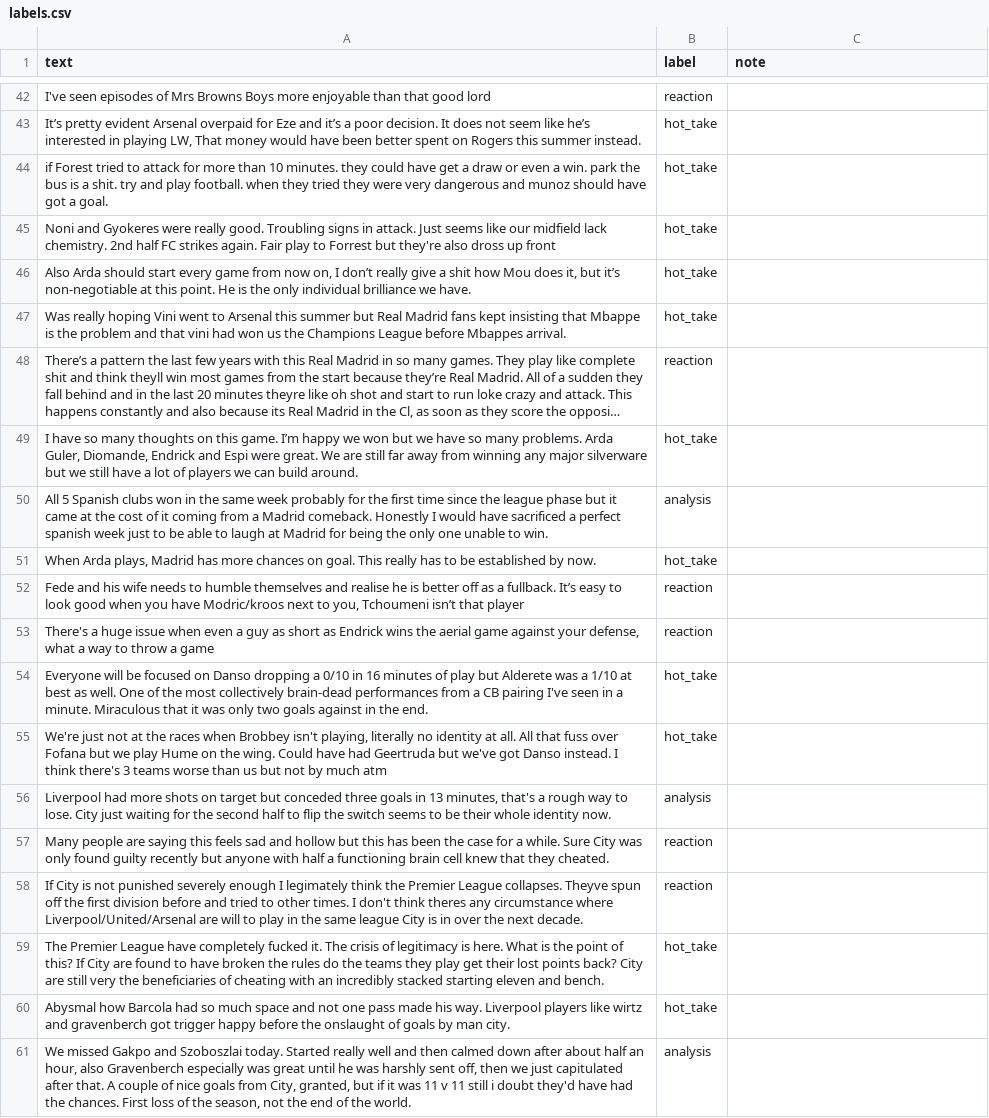
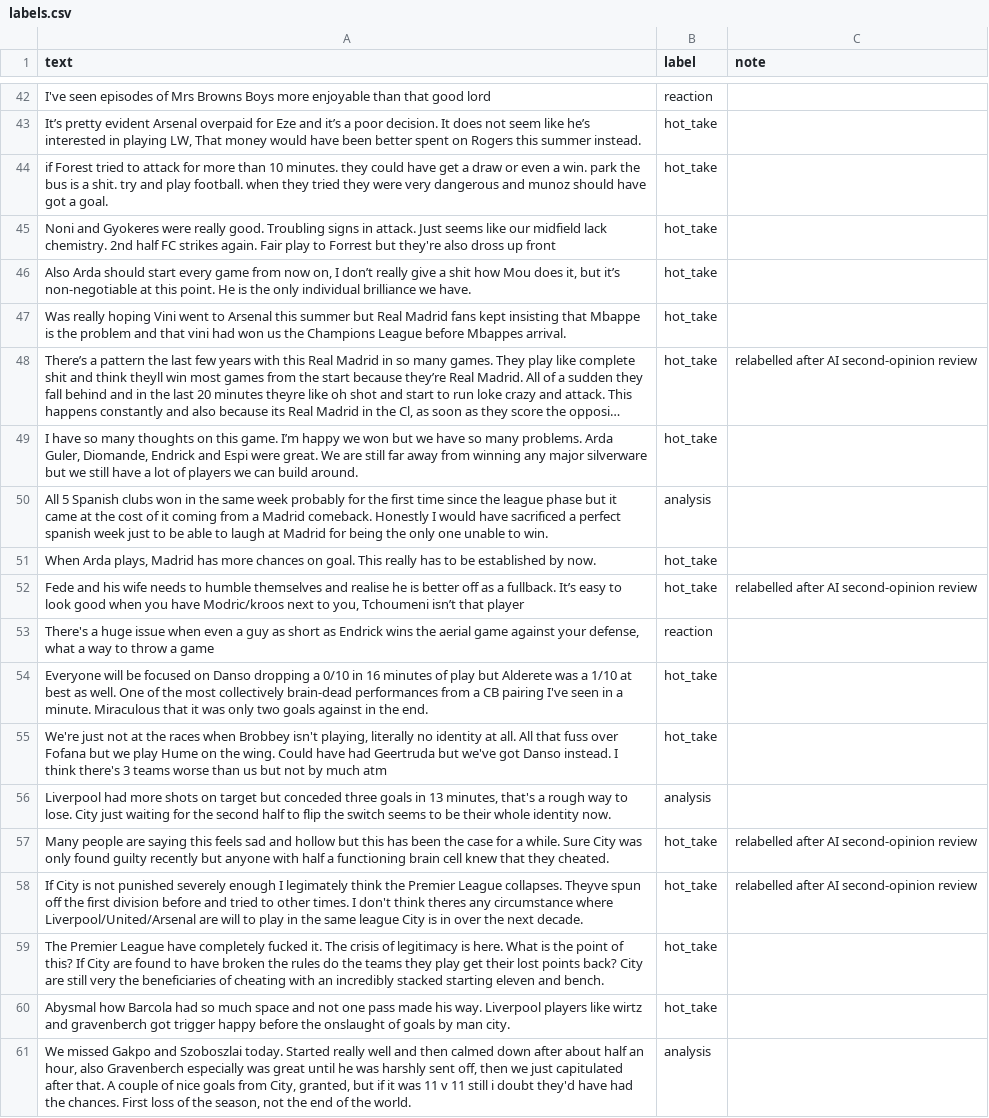
Before and after one commit to mgowda23/ai201-project3-takemeter-starter-v2026, a CSV file: labels.csv, drawn as a sheet; only a part is shown, gaps mark what is left out; long unchanged cells end in …; the diff covers the shown part only; the diff names each change by its address in the sheet, - before the commit and + after, or states it on an @@ line.

Commit message:
Relabel 38 rows after second-opinion review against the written rules

```diff
--- a/labels.csv
+++ b/labels.csv
-B48 (label): reaction
+B48 (label): hot_take
-C48 (note): (empty)
+C48 (note): relabelled after AI second-opinion review
-B52 (label): reaction
+B52 (label): hot_take
-C52 (note): (empty)
+C52 (note): relabelled after AI second-opinion review
-B57:B58 (label): reaction
+B57:B58 (label): hot_take
-C57:C58 (note): (empty)
+C57:C58 (note): relabelled after AI second-opinion review
```
Also changed, not shown: 68 edited cells elsewhere in this file.
